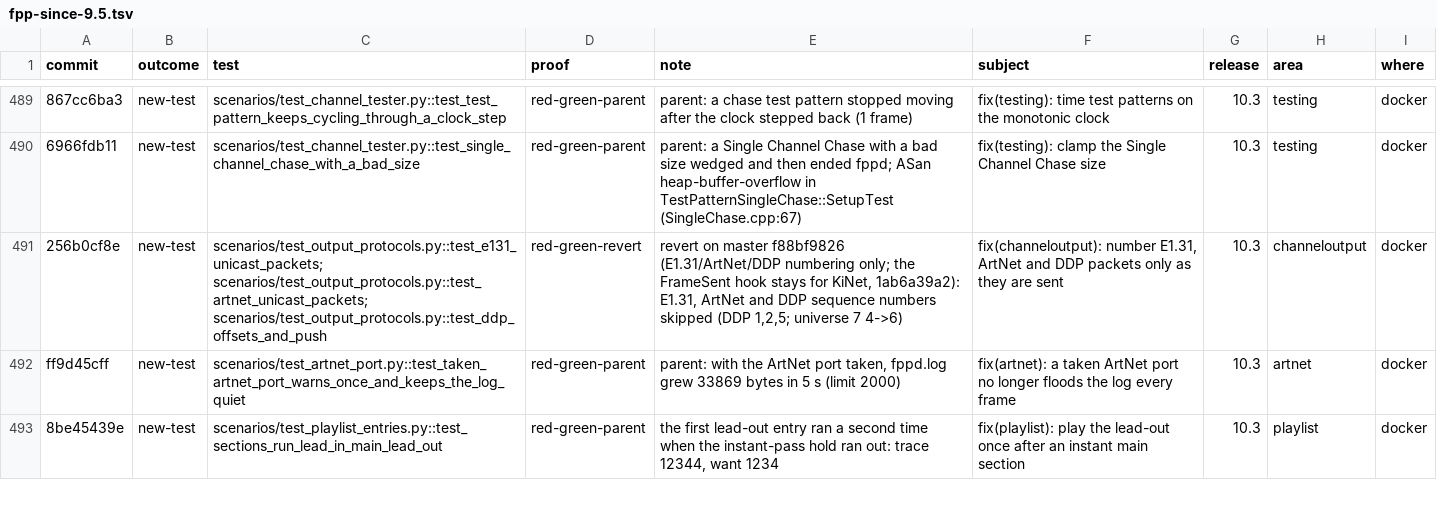
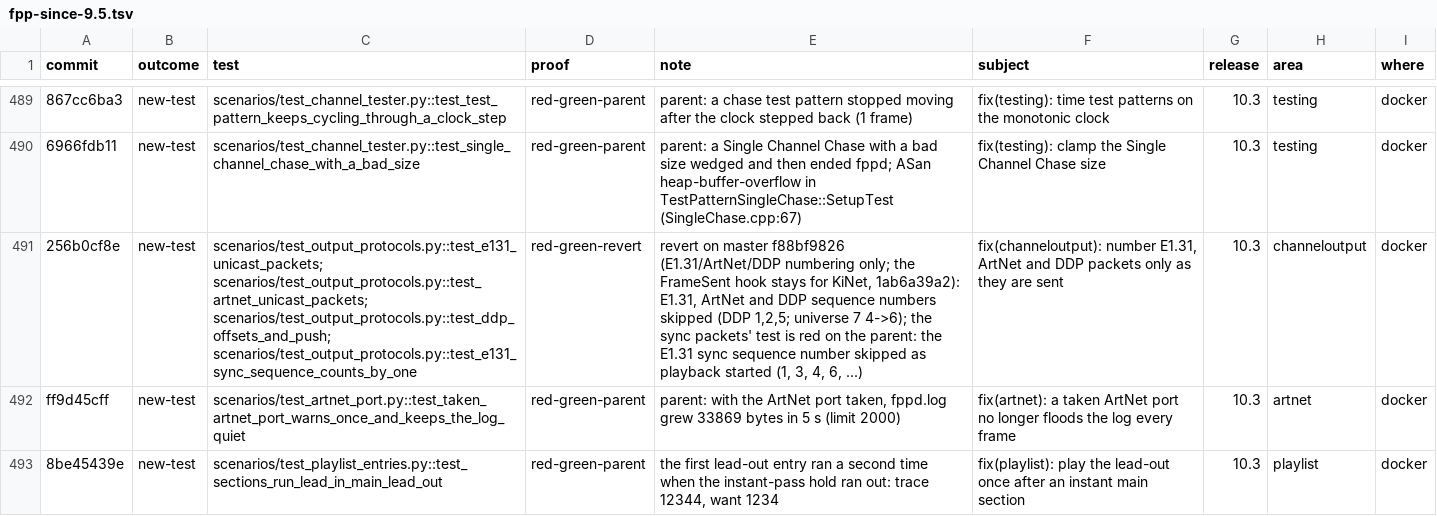
Before and after one commit to FalconChristmas/fpp-tests, a TSV file: ledger/fpp-since-9.5.tsv, drawn as a sheet; only a part is shown, gaps mark what is left out; the diff covers the shown part only; the diff names each change by its address in the sheet, - before the commit and + after, or states it on an @@ line.

```diff
--- a/ledger/fpp-since-9.5.tsv
+++ b/ledger/fpp-since-9.5.tsv
-C491 (test): scenarios/test_output_protocols.py::test_e131_unicast_packets; scenarios/test_output_protocols.py::test_artnet_unicast_packets; scenarios/test_output_protocols.py::test_ddp_offsets_and_push
+C491 (test): scenarios/test_output_protocols.py::test_e131_unicast_packets; scenarios/test_output_protocols.py::test_artnet_unicast_packets; scenarios/test_output_protocols.py::test_ddp_offsets_and_push; scenarios/test_output_protocols.py::test_e131_sync_sequence_counts_by_one
-E491 (note): …universe 7 4->6)
+E491 (note): …universe 7 4->6); the sync packets' test is red on the parent: the E1.31 sync sequence number skipped as playback started (1, 3, 4, 6, ...)
```
Also changed, not shown: 34 edited cells elsewhere in this file.
